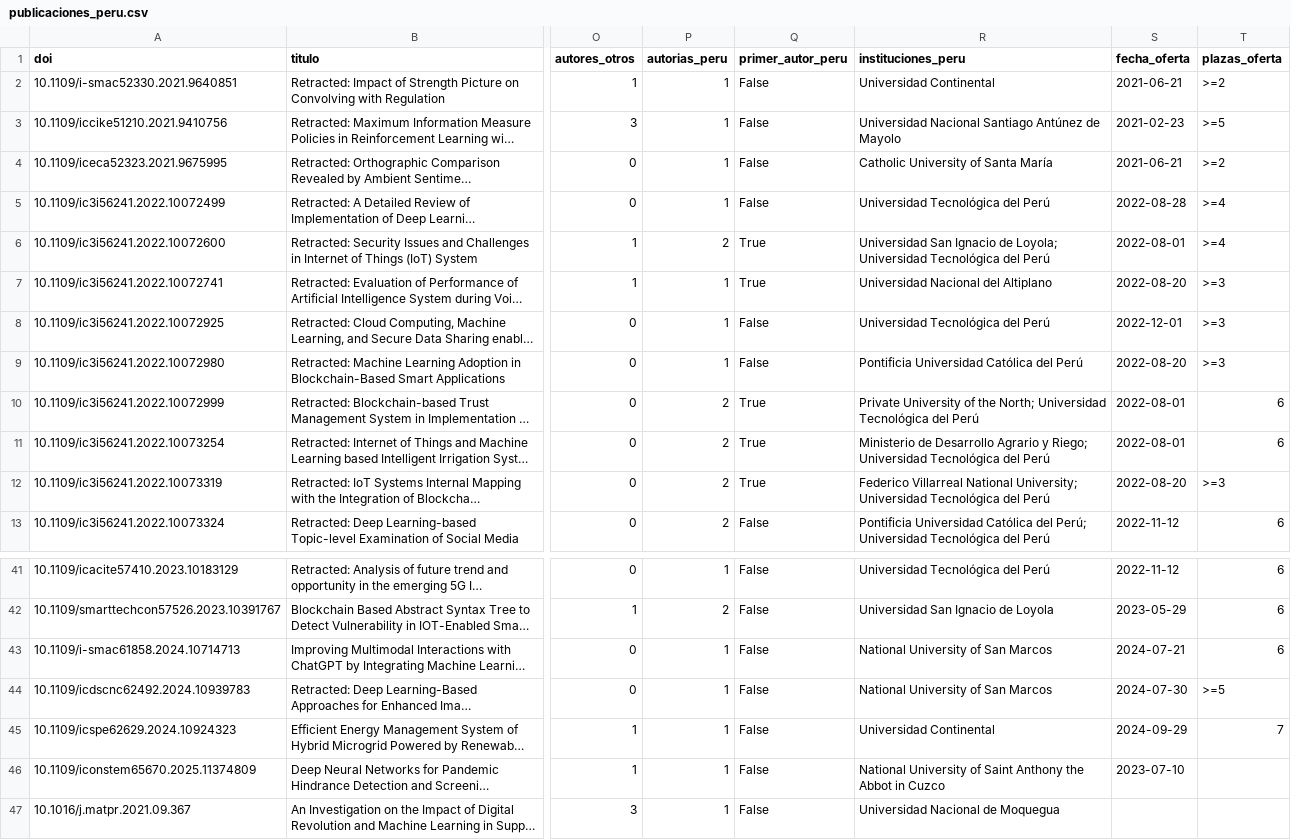
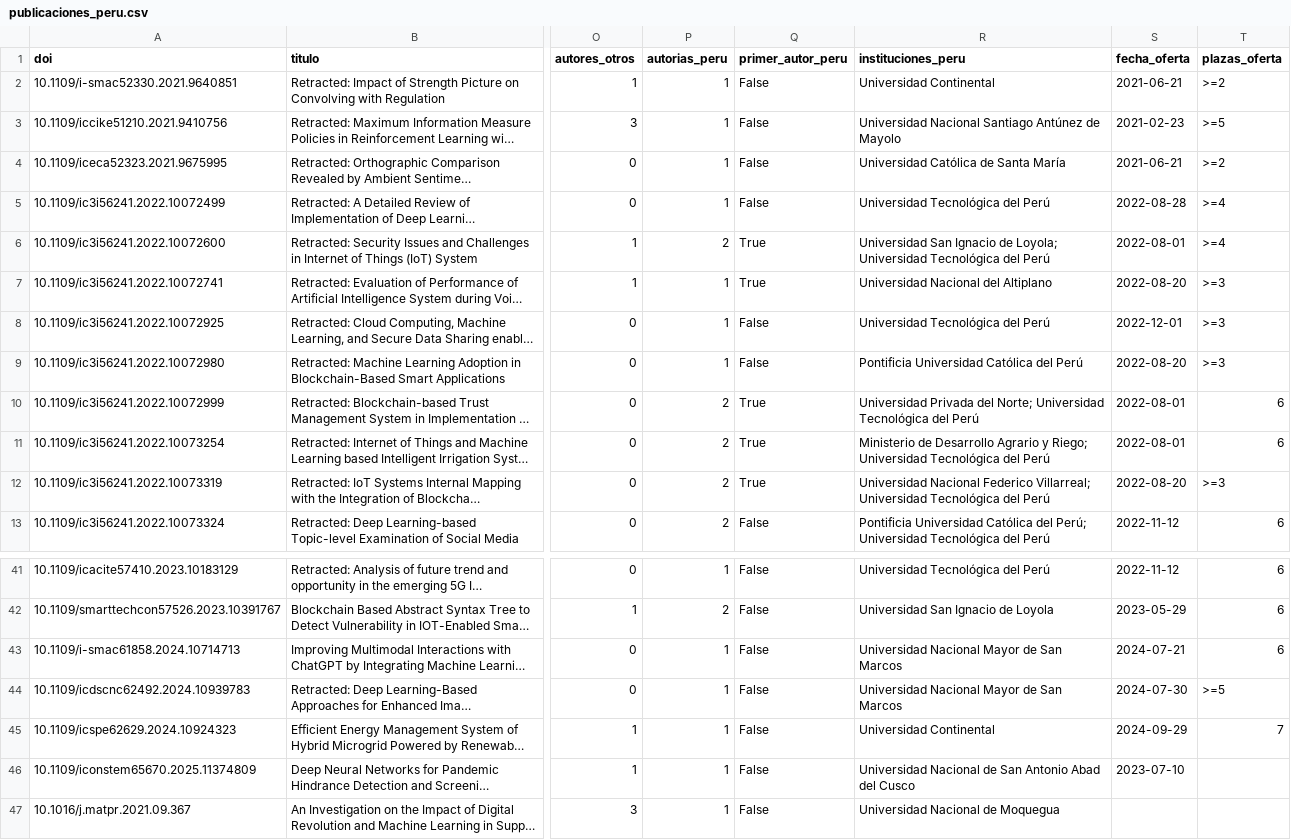
Before and after one commit to miqusaa/paper-mills-dashboard, a CSV file: peru/datos/publicaciones_peru.csv, drawn as a sheet; only a part is shown, gaps mark what is left out; long unchanged cells end in …; the diff names each change by its address in the sheet, - before the commit and + after, or states it on an @@ line.

```diff
--- a/peru/datos/publicaciones_peru.csv
+++ b/peru/datos/publicaciones_peru.csv
-R4 (instituciones_peru): Catholic University of Santa María
+R4 (instituciones_peru): Universidad Católica de Santa María
-R10 (instituciones_peru): Private University of the North; Universidad Tecnológica…
+R10 (instituciones_peru): Universidad Privada del Norte; Universidad Tecnológica…
-R12 (instituciones_peru): Federico Villarreal National University; Universidad Tecnológica…
+R12 (instituciones_peru): Universidad Nacional Federico Villarreal; Universidad Tecnológica…
-R43:R44 (instituciones_peru): National University of San Marcos
+R43:R44 (instituciones_peru): Universidad Nacional Mayor de San Marcos
-R46 (instituciones_peru): National University of Saint Anthony the Abbot in Cuzco
+R46 (instituciones_peru): Universidad Nacional de San Antonio Abad del Cusco
```
Also changed, not shown: peru/datos/autorias_peru.csv, peru/datos/instituciones_peru.csv, 1 other file.
